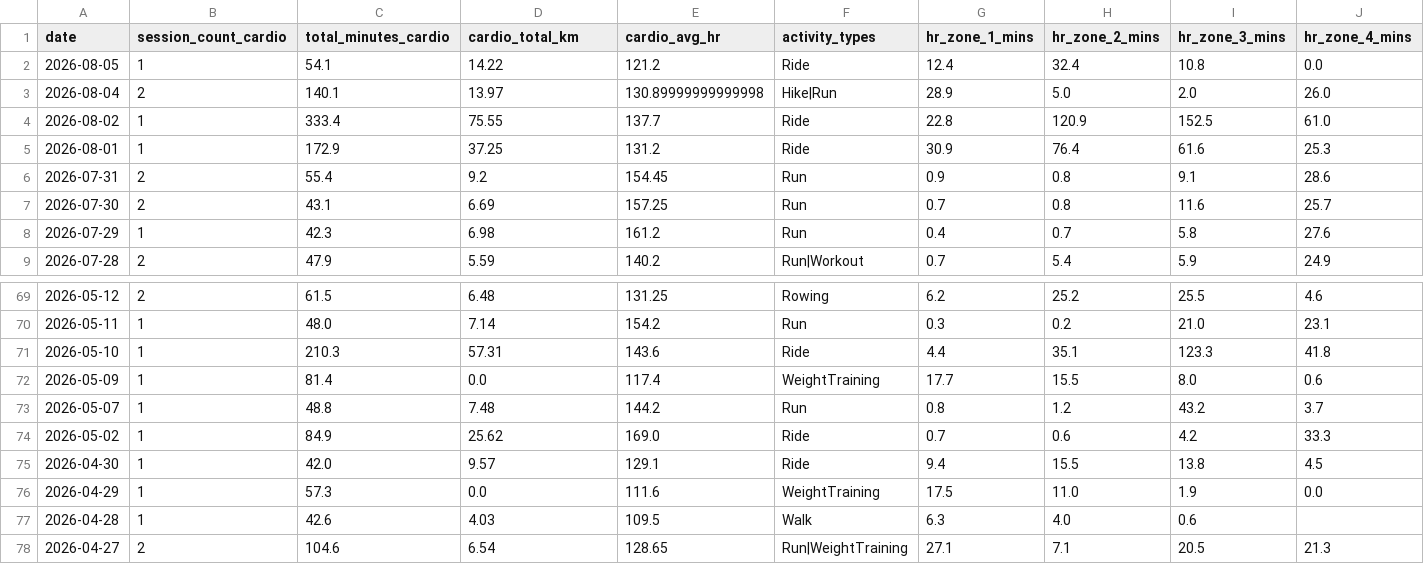
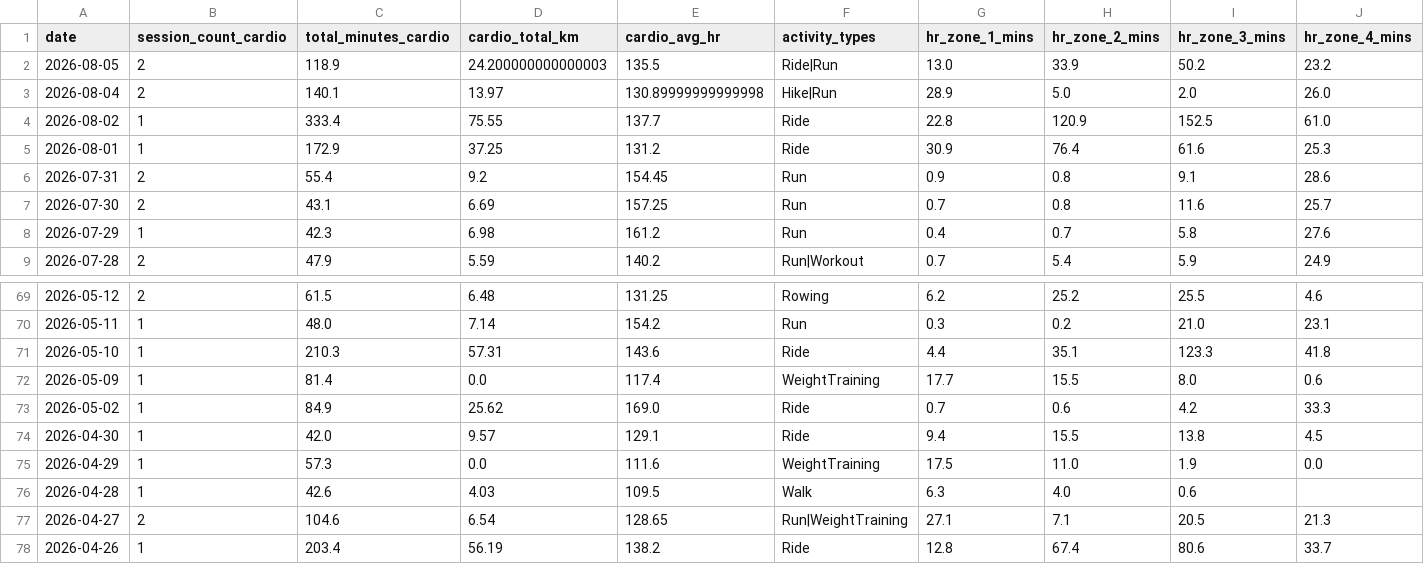
Before and after one commit to mandrew723/training-data, a CSV file: summary.csv, drawn as a sheet; only a part is shown, gaps mark what is left out; the shorter side is filled out with more unchanged rows; rows hold the shown columns only; the diff covers the shown part only; the diff names each change by its address in the sheet, - before the commit and + after, or states it on an @@ line.

```diff
--- a/summary.csv
+++ b/summary.csv
-B2 (session_count_cardio): 1
+B2 (session_count_cardio): 2
-C2 (total_minutes_cardio): 54.1
+C2 (total_minutes_cardio): 118.9
-D2 (cardio_total_km): 14.22
+D2 (cardio_total_km): 24.200000000000003
-E2 (cardio_avg_hr): 121.2
+E2 (cardio_avg_hr): 135.5
-F2 (activity_types): Ride
+F2 (activity_types): Ride|Run
-G2 (hr_zone_1_mins): 12.4
+G2 (hr_zone_1_mins): 13.0
-H2 (hr_zone_2_mins): 32.4
+H2 (hr_zone_2_mins): 33.9
-I2 (hr_zone_3_mins): 10.8
+I2 (hr_zone_3_mins): 50.2
-J2 (hr_zone_4_mins): 0.0
+J2 (hr_zone_4_mins): 23.2
-row 73: 2026-05-07 | 1 | 48.8 | 7.48 | 144.2 | Run | 0.8 | 1.2 | 43.2 | 3.7
```
Also changed, not shown: 1 edited cell elsewhere in this file.
